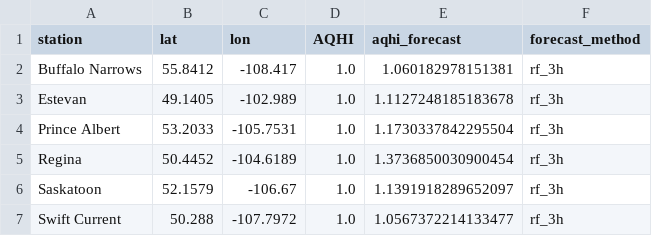
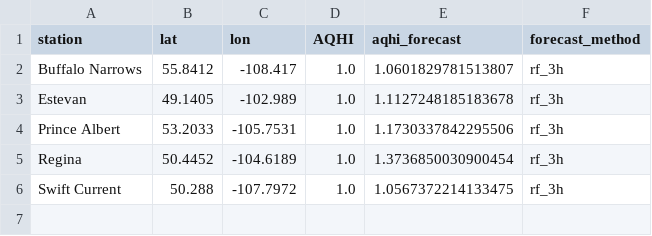
Before and after one commit to DKevinM/SK_datapull, a CSV file: data/station_forecast_3h_debug.csv, drawn as a sheet.

Commit message:
Update SK blended AQHI grids

```diff
--- a/data/station_forecast_3h_debug.csv
+++ b/data/station_forecast_3h_debug.csv
@@ -1,7 +1,6 @@
 station,lat,lon,AQHI,aqhi_forecast,forecast_method
-Buffalo Narrows,55.8412,-108.417,1.0,1.060182978151381,rf_3h
+Buffalo Narrows,55.8412,-108.417,1.0,1.0601829781513807,rf_3h
 Estevan,49.1405,-102.989,1.0,1.1127248185183678,rf_3h
-Prince Albert,53.2033,-105.7531,1.0,1.1730337842295504,rf_3h
+Prince Albert,53.2033,-105.7531,1.0,1.1730337842295506,rf_3h
 Regina,50.4452,-104.6189,1.0,1.3736850030900454,rf_3h
-Saskatoon,52.1579,-106.67,1.0,1.1391918289652097,rf_3h
-Swift Current,50.288,-107.7972,1.0,1.0567372214133477,rf_3h
+Swift Current,50.288,-107.7972,1.0,1.0567372214133475,rf_3h
```
Also changed, not shown: 5 other files.
